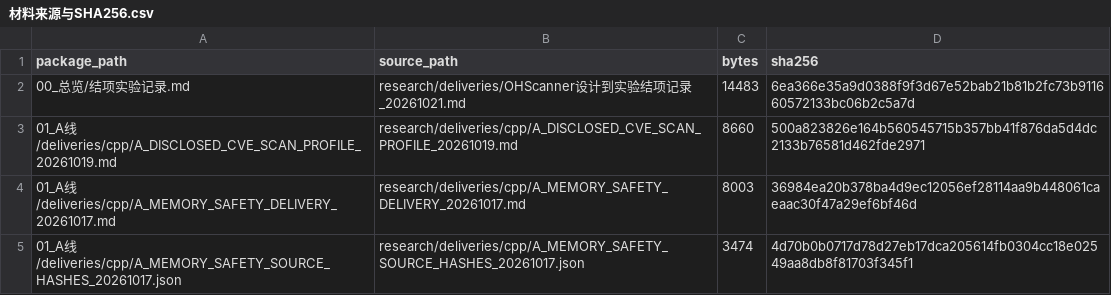
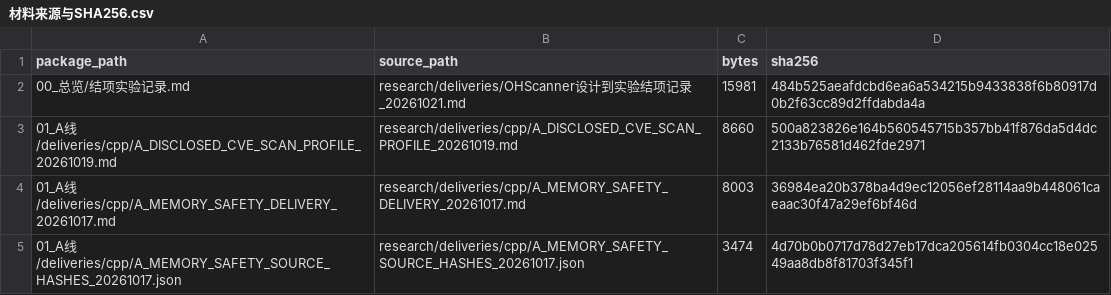
Before and after one commit to unpredictablexss-lang/CyberSecurity-Innovation-Audit, a CSV file: research/deliveries/OHScanner结项交付_20261021/实验材料包/材料来源与SHA256.csv, drawn as a sheet; only a part is shown.

```diff
--- a/research/deliveries/OHScanner结项交付_20261021/实验材料包/材料来源与SHA256.csv
+++ b/research/deliveries/OHScanner结项交付_20261021/实验材料包/材料来源与SHA256.csv
@@ -1,3 +1,3 @@
 package_path,source_path,bytes,sha256
-00_总览/结项实验记录.md,research/deliveries/OHScanner设计到实验结项记录_20261021.md,14483,6ea366e35a9d0388f9f3d67e52bab21b81b2fc73b911660572133bc06b2c5a7d
+00_总览/结项实验记录.md,research/deliveries/OHScanner设计到实验结项记录_20261021.md,15981,484b525aeafdcbd6ea6a534215b9433838f6b80917d0b2f63cc89d2ffdabda4a
 01_A线/deliveries/cpp/A_DISCLOSED_CVE_SCAN_PROFILE_20261019.md,research/deliveries/cpp/A_DISCLOSED_CVE_SCAN_PROFILE_20261019.md,8660,500a823826e164b560545715b357bb41f876da5d4dc2133b76581d462fde2971
```
Also changed, not shown: research/deliveries/OHScanner结项交付_20261021/交付总清单.csv, 14 other files.
